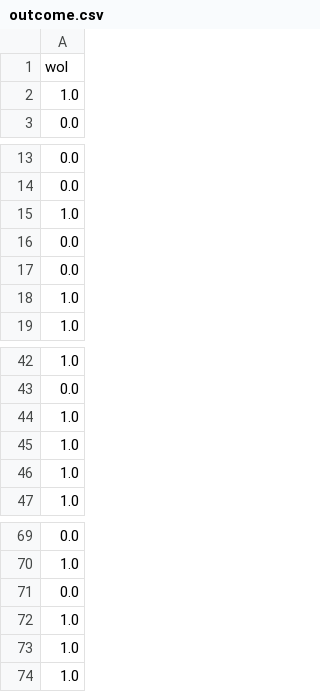
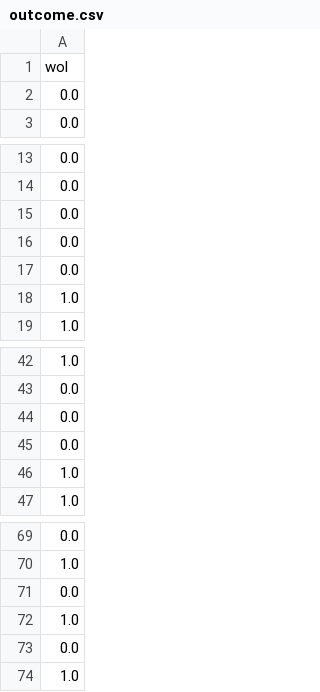
Before and after one commit to Bmonahan/Capstone, a CSV file: New Data/outcome.csv, drawn as a sheet; only a part is shown, gaps mark what is left out.

```diff
--- a/New Data/outcome.csv
+++ b/New Data/outcome.csv
@@ -1,3 +1,3 @@
 wol
-1.0
+0.0
 0.0
@@ -14,3 +14,3 @@ wol
 0.0
-1.0
+0.0
 0.0
@@ -43,4 +43,4 @@ wol
 0.0
-1.0
-1.0
+0.0
+0.0
 1.0
@@ -72,3 +72,3 @@ wol
 1.0
-1.0
+0.0
 1.0
```
Also changed, not shown: New Data/log.csv, 4 other files.
